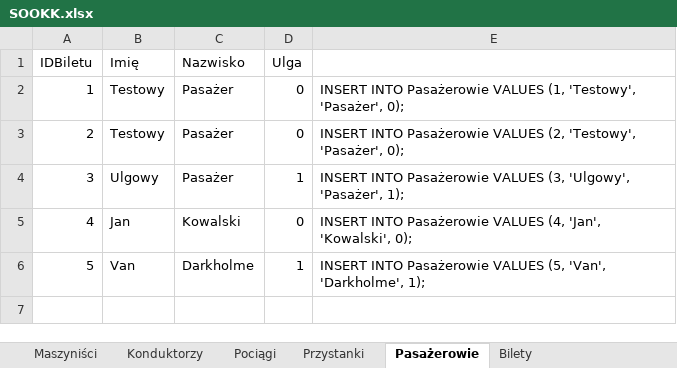
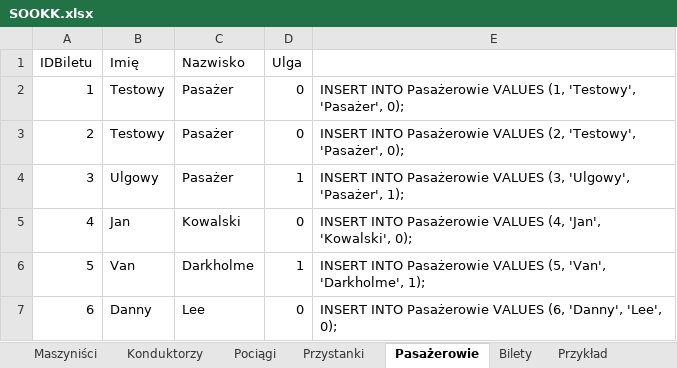
Before and after one commit to bebrabimba/Programowanie, an Excel workbook: System obsługi osobowej komunikacji kolejowej/SOOKK.xlsx, sheet Pasażerowie, drawn as a sheet; values as stored, in another font and other column widths than the file's, no borders; the diff names each change by its address in the sheet, - before the commit and + after, or states it on an @@ line.

```diff
--- a/System obsługi osobowej komunikacji kolejowej/SOOKK.xlsx (sheet Pasażerowie)
+++ b/System obsługi osobowej komunikacji kolejowej/SOOKK.xlsx (sheet Pasażerowie)
+sheet tab: Przykład
+row 7: 6 | Danny | Lee | 0 | INSERT INTO Pasażerowie VALUES (6, 'Danny', 'Lee', 0);
```
Also changed, not shown: sheet Pociągi, sheet Bilety, 32 other files.
